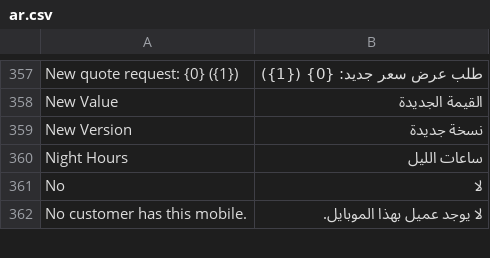
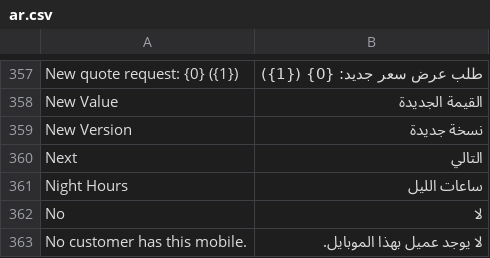
Before and after one commit to MostafaELShehabey/Smart-Power, a CSV file: smart_power/translations/ar.csv, drawn as a sheet; only a part is shown, gaps mark what is left out; the diff names each change by its address in the sheet, - before the commit and + after, or states it on an @@ line.

```diff
--- a/smart_power/translations/ar.csv
+++ b/smart_power/translations/ar.csv
+row 360: Next | التالي
```
Also changed, not shown: 3 other files.
